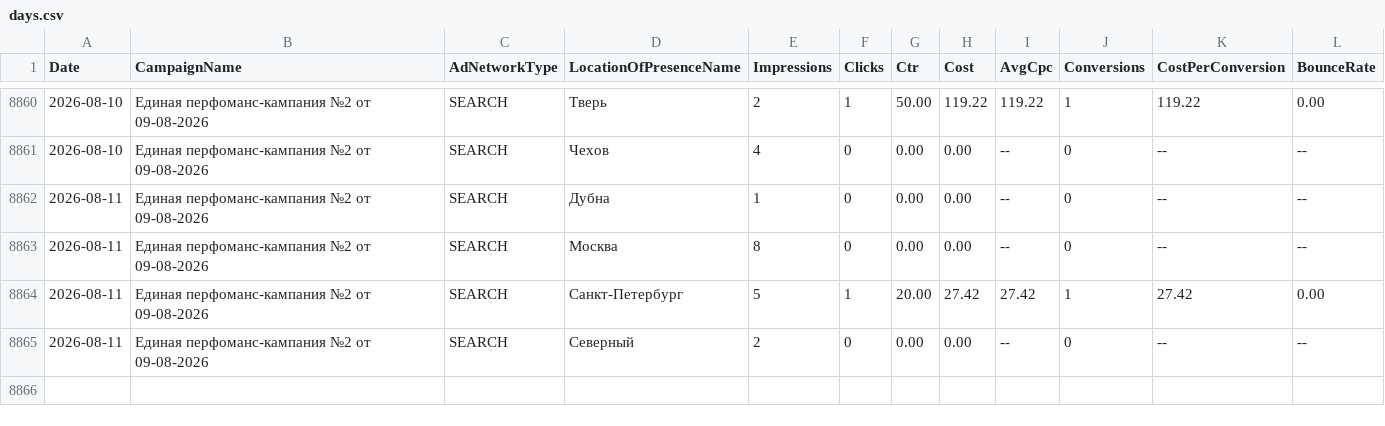
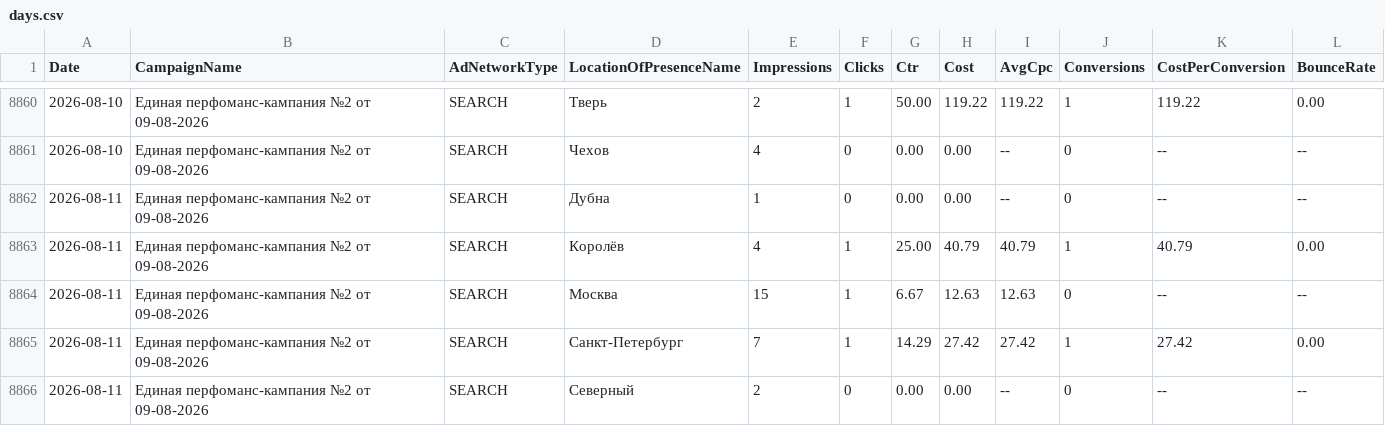
Before and after one commit to 28tad/ortofit-ads, a CSV file: data/days.csv, drawn as a sheet; only a part is shown, gaps mark what is left out.

```diff
--- a/data/days.csv
+++ b/data/days.csv
@@ -8862,4 +8862,5 @@ Date,CampaignName,AdNetworkType,LocationOfPresenceName,Impressions,Clicks,Ctr,Co
 2026-08-11,Единая перфоманс-кампания №2 от 09-08-2026,SEARCH,Дубна,1,0,0.00,0.00,--,0,--,--
-2026-08-11,Единая перфоманс-кампания №2 от 09-08-2026,SEARCH,Москва,8,0,0.00,0.00,--,0,--,--
-2026-08-11,Единая перфоманс-кампания №2 от 09-08-2026,SEARCH,Санкт-Петербург,5,1,20.00,27.42,27.42,1,27.42,0.00
+2026-08-11,Единая перфоманс-кампания №2 от 09-08-2026,SEARCH,Королёв,4,1,25.00,40.79,40.79,1,40.79,0.00
+2026-08-11,Единая перфоманс-кампания №2 от 09-08-2026,SEARCH,Москва,15,1,6.67,12.63,12.63,0,--,--
+2026-08-11,Единая перфоманс-кампания №2 от 09-08-2026,SEARCH,Санкт-Петербург,7,1,14.29,27.42,27.42,1,27.42,0.00
 2026-08-11,Единая перфоманс-кампания №2 от 09-08-2026,SEARCH,Северный,2,0,0.00,0.00,--,0,--,--
```
Also changed, not shown: data/queries.csv.
